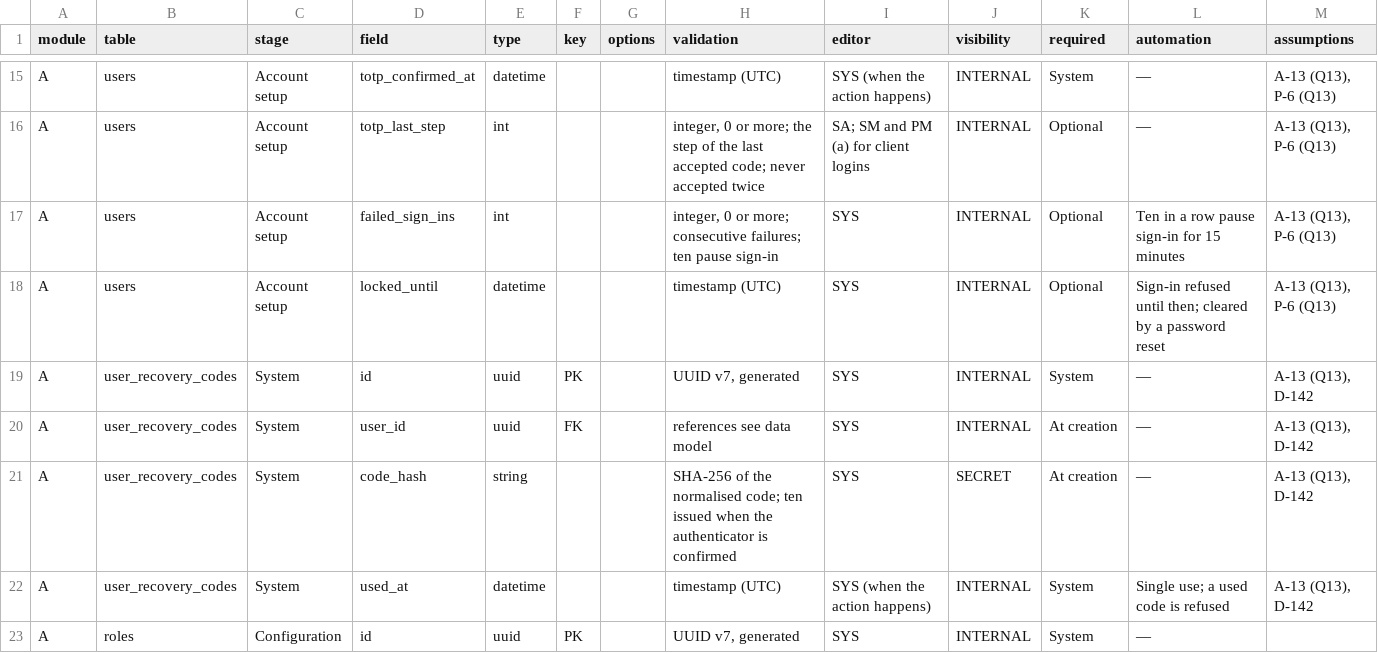
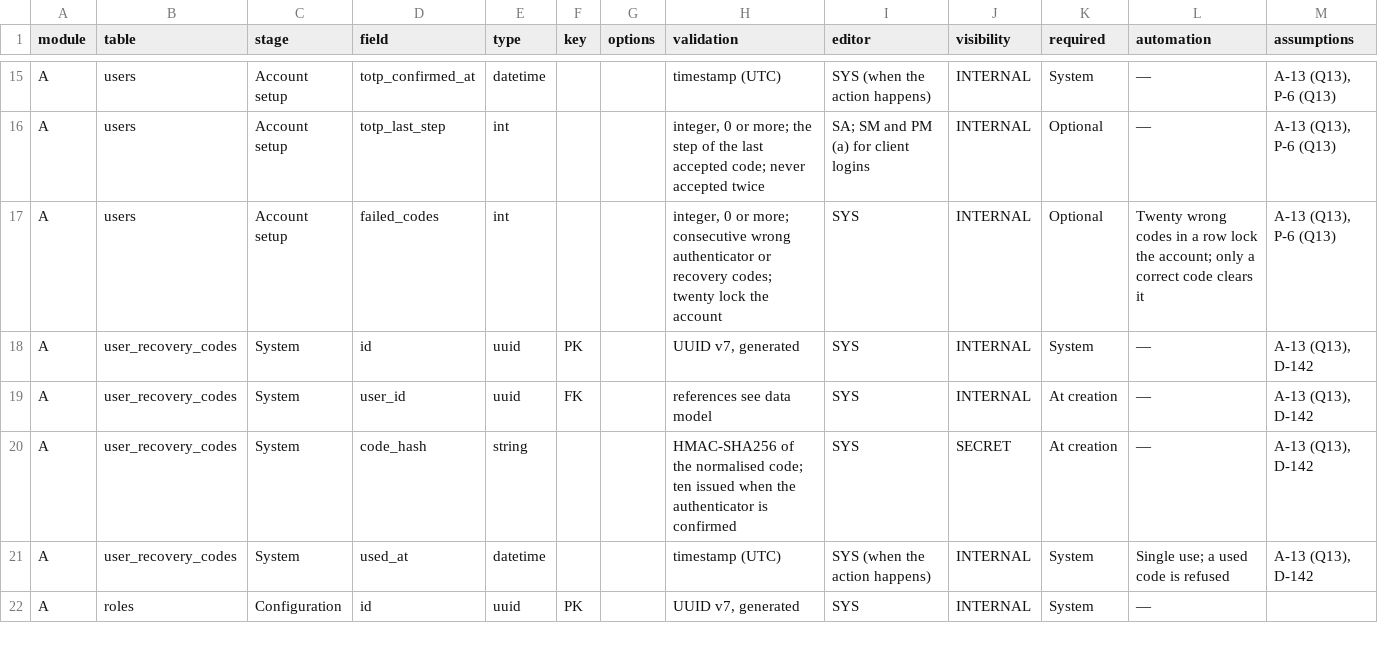
Before and after one commit to app-ampm/ampm-platform, a CSV file: docs/field-matrix.csv, drawn as a sheet; only a part is shown, gaps mark what is left out.

```diff
--- a/docs/field-matrix.csv
+++ b/docs/field-matrix.csv
@@ -16,7 +16,6 @@ A,users,Account setup,totp_confirmed_at,datetime,,,timestamp (UTC),SYS (when the
 A,users,Account setup,totp_last_step,int,,,"integer, 0 or more; the step of the last accepted code; never accepted twice",SA; SM and PM (a) for client logins,INTERNAL,Optional,—,"A-13 (Q13), P-6 (Q13)"
-A,users,Account setup,failed_sign_ins,int,,,"integer, 0 or more; consecutive failures; ten pause sign-in",SYS,INTERNAL,Optional,Ten in a row pause sign-in for 15 minutes,"A-13 (Q13), P-6 (Q13)"
-A,users,Account setup,locked_until,datetime,,,timestamp (UTC),SYS,INTERNAL,Optional,Sign-in refused until then; cleared by a password reset,"A-13 (Q13), P-6 (Q13)"
+A,users,Account setup,failed_codes,int,,,"integer, 0 or more; consecutive wrong authenticator or recovery codes; twenty lock the account",SYS,INTERNAL,Optional,Twenty wrong codes in a row lock the account; only a correct code clears it,"A-13 (Q13), P-6 (Q13)"
 A,user_recovery_codes,System,id,uuid,PK,,"UUID v7, generated",SYS,INTERNAL,System,—,"A-13 (Q13), D-142"
 A,user_recovery_codes,System,user_id,uuid,FK,,references see data model,SYS,INTERNAL,At creation,—,"A-13 (Q13), D-142"
-A,user_recovery_codes,System,code_hash,string,,,SHA-256 of the normalised code; ten issued when the authenticator is confirmed,SYS,SECRET,At creation,—,"A-13 (Q13), D-142"
+A,user_recovery_codes,System,code_hash,string,,,HMAC-SHA256 of the normalised code; ten issued when the authenticator is confirmed,SYS,SECRET,At creation,—,"A-13 (Q13), D-142"
 A,user_recovery_codes,System,used_at,datetime,,,timestamp (UTC),SYS (when the action happens),INTERNAL,System,Single use; a used code is refused,"A-13 (Q13), D-142"
```
Also changed, not shown: 30 other files.
